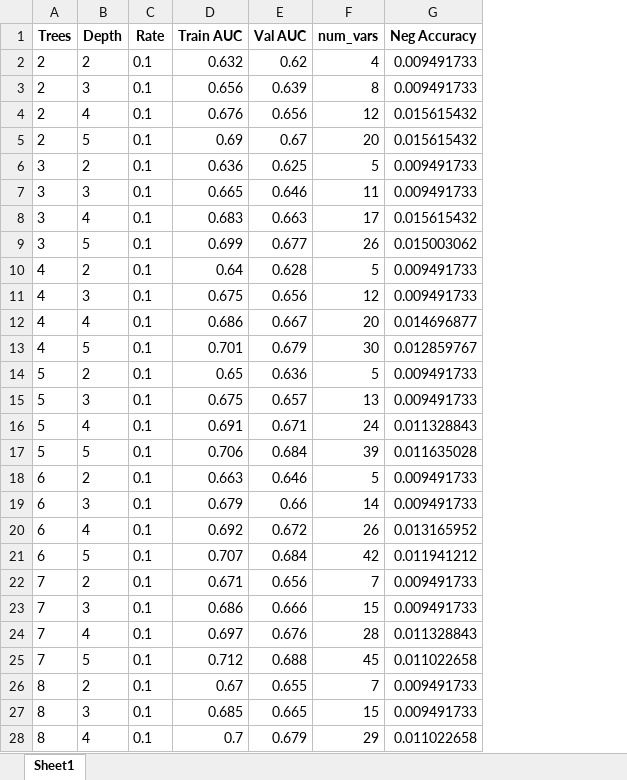
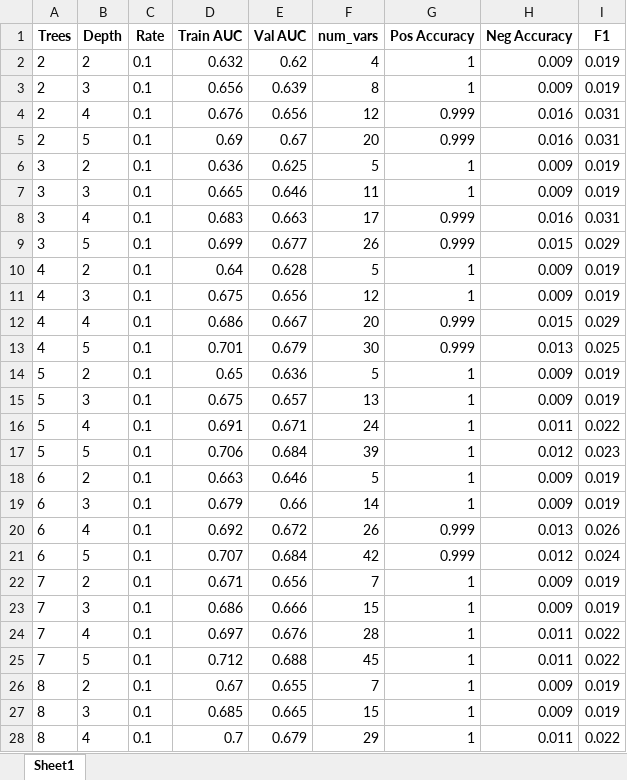
Before and after one commit to yuanzichen88/MADS-CAPSTONE, an Excel workbook: xgb_results.xlsx, sheet Sheet1, drawn as a sheet; only a part is shown; values as stored, in another font and other column widths than the file's, no borders; addresses are those after the commit; the diff covers the shown part only; the diff names each change by its address in the sheet, - before the commit and + after, or states it on an @@ line.

```diff
--- a/xgb_results.xlsx (sheet Sheet1)
+++ b/xgb_results.xlsx (sheet Sheet1)
+column G (Pos Accuracy), rows 2-28: 1 | 1 | 0.999 | 0.999 | 1 | 1 | 0.999 | 0.999 | 1 | 1 | 0.999 | 0.999 | 1 | 1 | 1 | 1 | 1 | 1 | 0.999 | 0.999 | 1 | 1 | 1 | 1 | 1 | 1 | 1
+column I (F1), rows 2-28: 0.019 | 0.019 | 0.031 | 0.031 | 0.019 | 0.019 | 0.031 | 0.029 | 0.019 | 0.019 | 0.029 | 0.025 | 0.019 | 0.019 | 0.022 | 0.023 | 0.019 | 0.019 | 0.026 | 0.024 | 0.019 | 0.019 | 0.022 | 0.022 | 0.019 | 0.019 | 0.022
-H2:H3 (Neg Accuracy): 0.009491733
+H2:H3 (Neg Accuracy): 0.009
-H4:H5 (Neg Accuracy): 0.015615432
+H4:H5 (Neg Accuracy): 0.016
-H6:H7 (Neg Accuracy): 0.009491733
+H6:H7 (Neg Accuracy): 0.009
-H8 (Neg Accuracy): 0.015615432
+H8 (Neg Accuracy): 0.016
-H9 (Neg Accuracy): 0.015003062
+H9 (Neg Accuracy): 0.015
-H10:H11 (Neg Accuracy): 0.009491733
+H10:H11 (Neg Accuracy): 0.009
-H12 (Neg Accuracy): 0.014696877
+H12 (Neg Accuracy): 0.015
-H13 (Neg Accuracy): 0.012859767
+H13 (Neg Accuracy): 0.013
-H14:H15 (Neg Accuracy): 0.009491733
+H14:H15 (Neg Accuracy): 0.009
-H16 (Neg Accuracy): 0.011328843
+H16 (Neg Accuracy): 0.011
-H17 (Neg Accuracy): 0.011635028
+H17 (Neg Accuracy): 0.012
-H18:H19 (Neg Accuracy): 0.009491733
+H18:H19 (Neg Accuracy): 0.009
-H20 (Neg Accuracy): 0.013165952
+H20 (Neg Accuracy): 0.013
-H21 (Neg Accuracy): 0.011941212
+H21 (Neg Accuracy): 0.012
-H22:H23 (Neg Accuracy): 0.009491733
+H22:H23 (Neg Accuracy): 0.009
-H24 (Neg Accuracy): 0.011328843
+H24 (Neg Accuracy): 0.011
-H25 (Neg Accuracy): 0.011022658
+H25 (Neg Accuracy): 0.011
-H26:H27 (Neg Accuracy): 0.009491733
+H26:H27 (Neg Accuracy): 0.009
-H28 (Neg Accuracy): 0.011022658
+H28 (Neg Accuracy): 0.011
```
Also changed, not shown: 21 edited cells elsewhere in this sheet, na_dropped_attributes.xlsx, xgb_results_lasso.xlsx, 6 other files.
